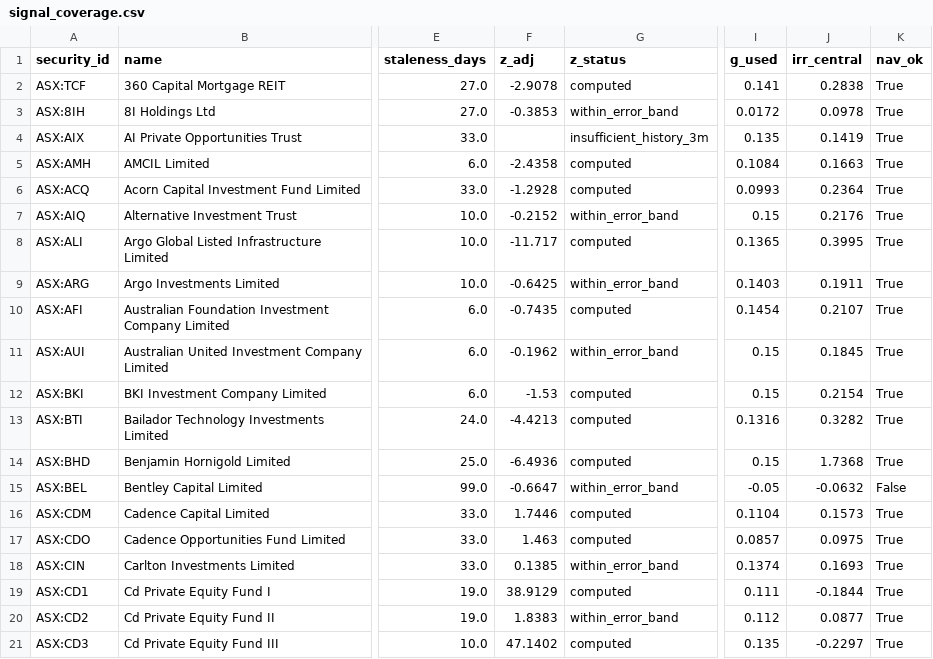
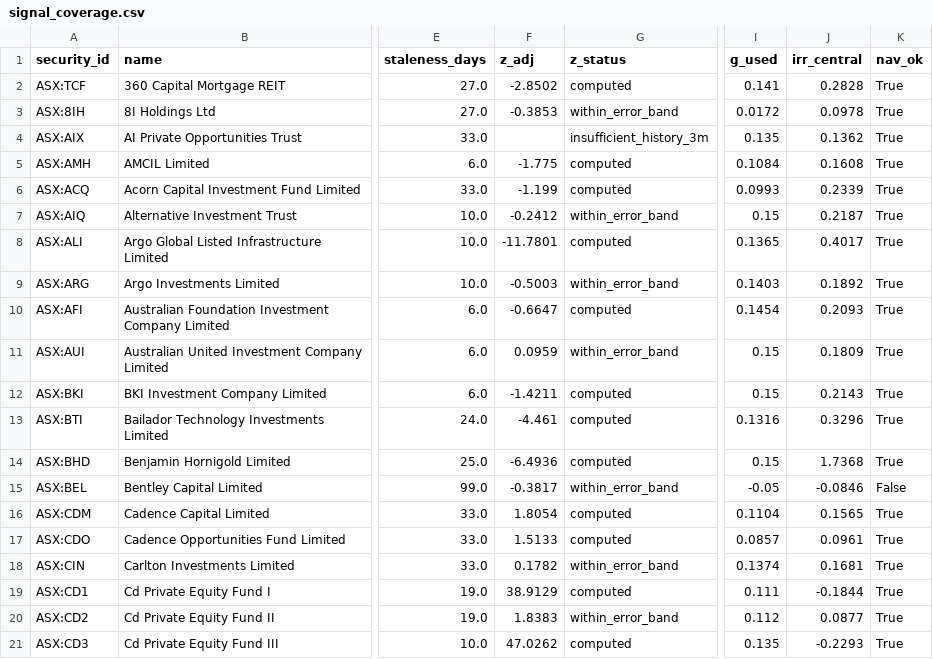
Before and after one commit to hdcapital/cef-research, a CSV file: outputs/live/signal_coverage.csv, drawn as a sheet; only a part is shown, gaps mark what is left out; the diff covers the shown part only; the diff names each change by its address in the sheet, - before the commit and + after, or states it on an @@ line.

```diff
--- a/outputs/live/signal_coverage.csv
+++ b/outputs/live/signal_coverage.csv
-F2 (z_adj): -2.9078
+F2 (z_adj): -2.8502
-J2 (irr_central): 0.2838
+J2 (irr_central): 0.2828
-J4 (irr_central): 0.1419
+J4 (irr_central): 0.1362
-F5 (z_adj): -2.4358
+F5 (z_adj): -1.775
-J5 (irr_central): 0.1663
+J5 (irr_central): 0.1608
-F6 (z_adj): -1.2928
+F6 (z_adj): -1.199
-J6 (irr_central): 0.2364
+J6 (irr_central): 0.2339
-F7 (z_adj): -0.2152
+F7 (z_adj): -0.2412
-J7 (irr_central): 0.2176
+J7 (irr_central): 0.2187
-F8 (z_adj): -11.717
+F8 (z_adj): -11.7801
-J8 (irr_central): 0.3995
+J8 (irr_central): 0.4017
-F9 (z_adj): -0.6425
+F9 (z_adj): -0.5003
-J9 (irr_central): 0.1911
+J9 (irr_central): 0.1892
-F10 (z_adj): -0.7435
+F10 (z_adj): -0.6647
-J10 (irr_central): 0.2107
+J10 (irr_central): 0.2093
-F11 (z_adj): -0.1962
+F11 (z_adj): 0.0959
-J11 (irr_central): 0.1845
+J11 (irr_central): 0.1809
-F12 (z_adj): -1.53
+F12 (z_adj): -1.4211
-J12 (irr_central): 0.2154
+J12 (irr_central): 0.2143
-F13 (z_adj): -4.4213
+F13 (z_adj): -4.461
-J13 (irr_central): 0.3282
+J13 (irr_central): 0.3296
-F15 (z_adj): -0.6647
+F15 (z_adj): -0.3817
-J15 (irr_central): -0.0632
+J15 (irr_central): -0.0846
-F16 (z_adj): 1.7446
+F16 (z_adj): 1.8054
-J16 (irr_central): 0.1573
+J16 (irr_central): 0.1565
-F17 (z_adj): 1.463
+F17 (z_adj): 1.5133
-J17 (irr_central): 0.0975
+J17 (irr_central): 0.0961
-F18 (z_adj): 0.1385
+F18 (z_adj): 0.1782
-J18 (irr_central): 0.1693
+J18 (irr_central): 0.1681
-F21 (z_adj): 47.1402
+F21 (z_adj): 47.0262
-J21 (irr_central): -0.2297
+J21 (irr_central): -0.2293
```
Also changed, not shown: 161 edited cells elsewhere in this file, outputs/live/catalysts_recent.csv, outputs/live/ideas_latest.csv, 12 other files.
